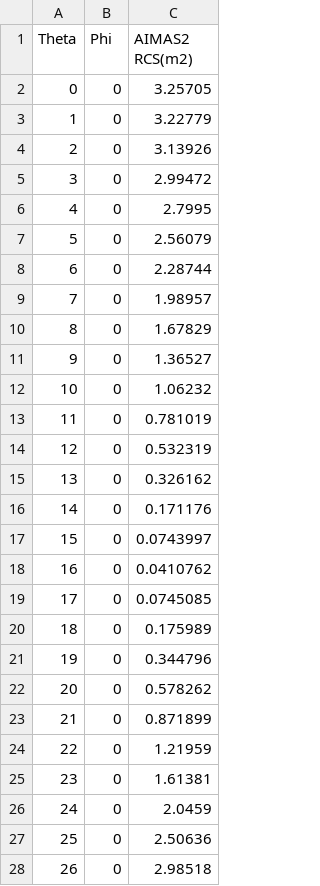
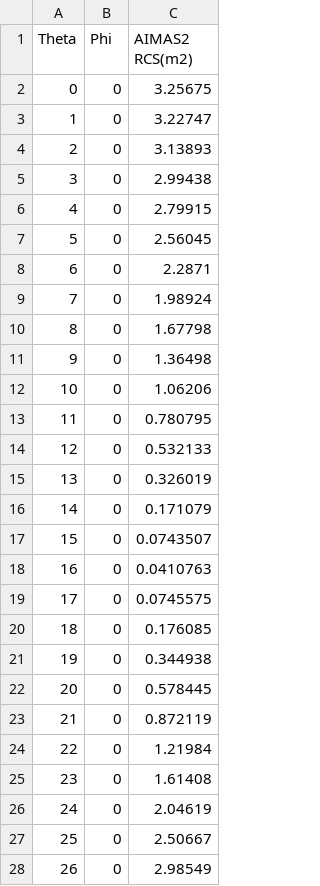
Before and after one commit to ZmcGit900312/MUL, a CSV file: SourceData/VerticalPhi0_RCS.csv, drawn as a sheet; only a part is shown; the diff covers the shown part only.

```diff
--- a/SourceData/VerticalPhi0_RCS.csv
+++ b/SourceData/VerticalPhi0_RCS.csv
@@ -1,28 +1,28 @@
 Theta,Phi,AIMAS2 RCS(m2)
-0,0,3.25705
-1,0,3.22779
-2,0,3.13926
-3,0,2.99472
-4,0,2.7995
-5,0,2.56079
-6,0,2.28744
-7,0,1.98957
-8,0,1.67829
-9,0,1.36527
-10,0,1.06232
-11,0,0.781019
-12,0,0.532319
-13,0,0.326162
-14,0,0.171176
-15,0,0.0743997
-16,0,0.0410762
-17,0,0.0745085
-18,0,0.175989
-19,0,0.344796
-20,0,0.578262
-21,0,0.871899
-22,0,1.21959
-23,0,1.61381
-24,0,2.0459
-25,0,2.50636
-26,0,2.98518
+0,0,3.25675
+1,0,3.22747
+2,0,3.13893
+3,0,2.99438
+4,0,2.79915
+5,0,2.56045
+6,0,2.2871
+7,0,1.98924
+8,0,1.67798
+9,0,1.36498
+10,0,1.06206
+11,0,0.780795
+12,0,0.532133
+13,0,0.326019
+14,0,0.171079
+15,0,0.0743507
+16,0,0.0410763
+17,0,0.0745575
+18,0,0.176085
+19,0,0.344938
+20,0,0.578445
+21,0,0.872119
+22,0,1.21984
+23,0,1.61408
+24,0,2.04619
+25,0,2.50667
+26,0,2.98549
```
Also changed, not shown: 154 edited cells elsewhere in this file, SourceData/Horizon_RCS.csv, SourceData/VerticalPhi90_RCS.csv, 11 other files.
